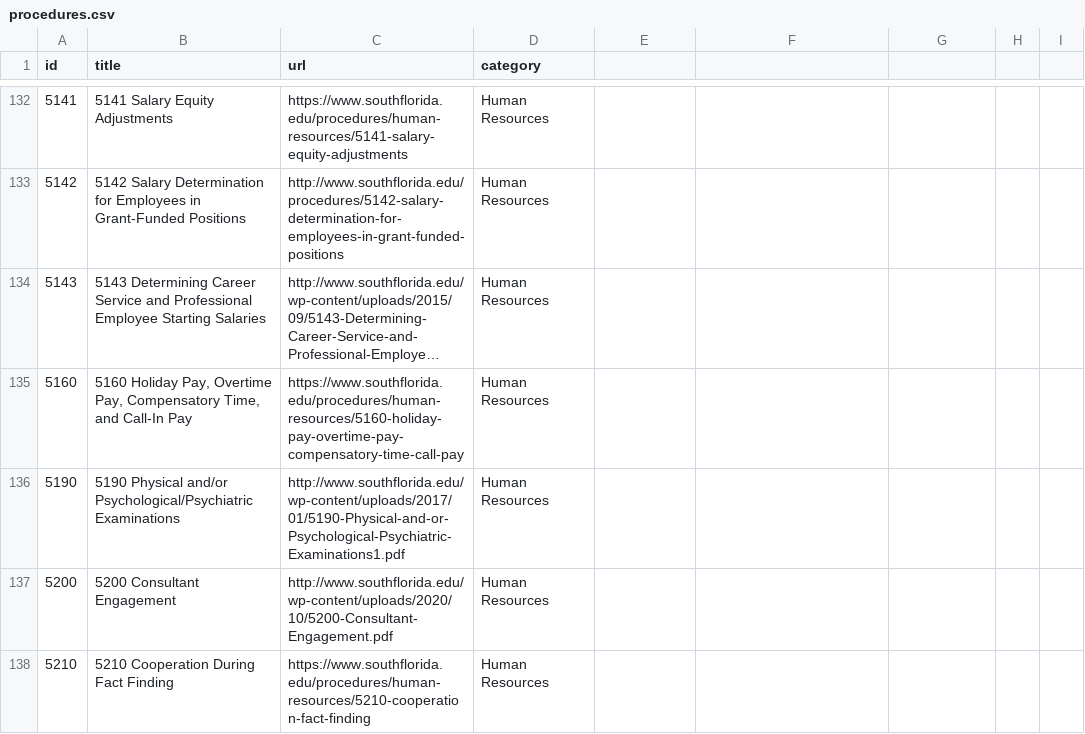
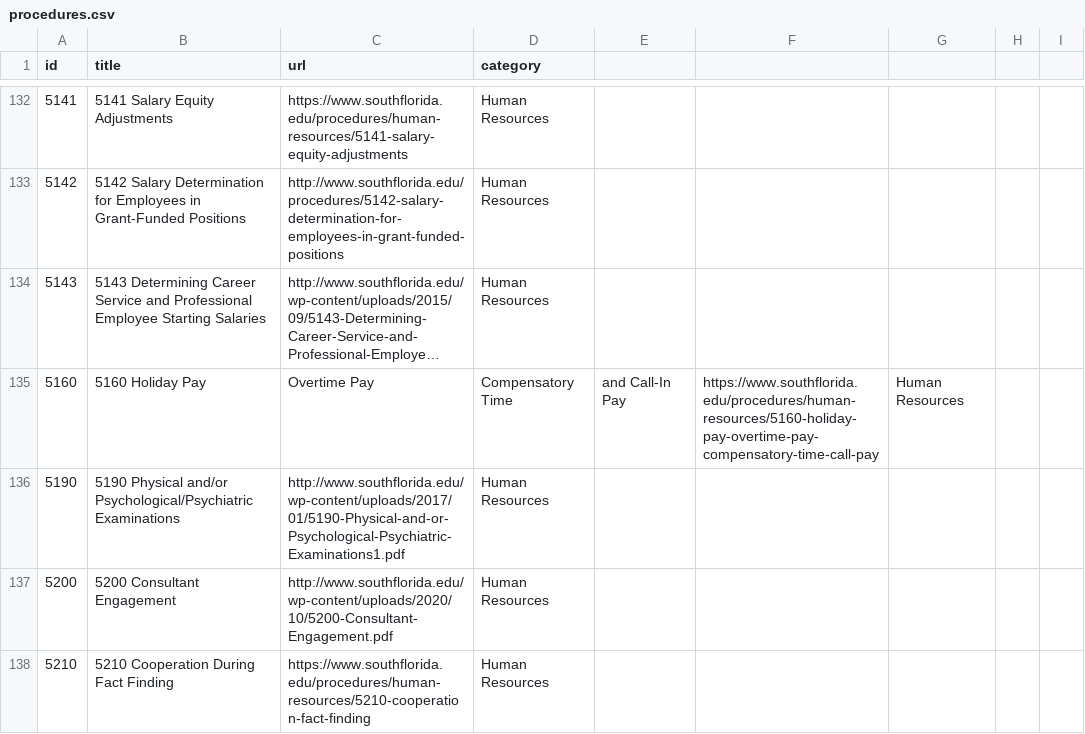
Before and after one commit to asjames18/policy_procedure_scraper_sfsc, a CSV file: procedures.csv, drawn as a sheet; only a part is shown, gaps mark what is left out; long unchanged cells end in …; the diff covers the shown part only; the diff names each change by its address in the sheet, - before the commit and + after, or states it on an @@ line.

```diff
--- a/procedures.csv
+++ b/procedures.csv
-B135 (title): 5160 Holiday Pay, Overtime Pay, Compensatory Time, and Call-In Pay
+B135 (title): 5160 Holiday Pay
-C135 (url): https://www.southflorida.edu/procedures/human-resources/5160-holiday-pay-overtime-pay-compensatory-time-call-pay
+C135 (url): Overtime Pay
-D135 (category): Human Resources
+D135 (category): Compensatory Time
-E135: (empty)
+E135: and Call-In Pay
-F135: (empty)
+F135: https://www.southflorida.edu/procedures/human-resources/5160-holiday-pay-overtime-pay-compensatory-time-call-pay
-G135: (empty)
+G135: Human Resources
```
Also changed, not shown: 55 edited cells elsewhere in this file, policies.csv.
